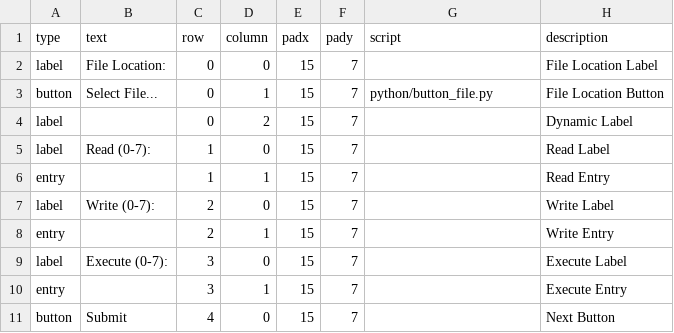
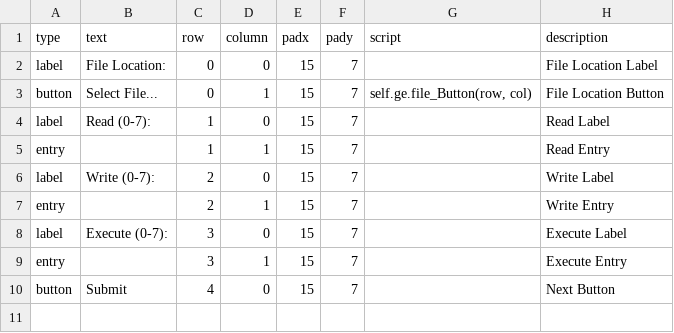
Before and after one commit to CalebLoomis/CASTCybercup-Generator, a CSV file: CSV/permissions.csv, drawn as a sheet.

```diff
--- a/CSV/permissions.csv
+++ b/CSV/permissions.csv
@@ -2,4 +2,3 @@
 "label","File Location:",0,0,15,7,"","File Location Label"
-"button","Select File...",0,1,15,7,"python/button_file.py","File Location Button"
-"label","",0,2,15,7,"","Dynamic Label"
+"button","Select File...",0,1,15,7,"self.ge.file_Button(row, col)","File Location Button"
 "label","Read (0-7):",1,0,15,7,"","Read Label"
```
Also changed, not shown: 2 other files.
